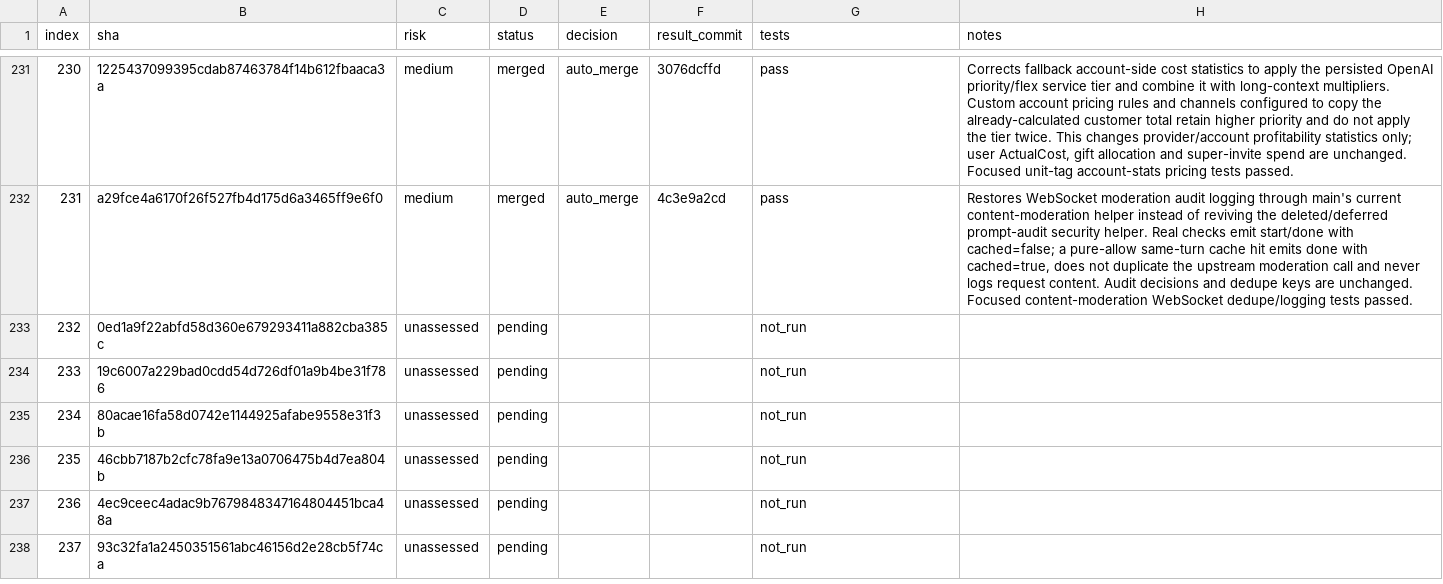
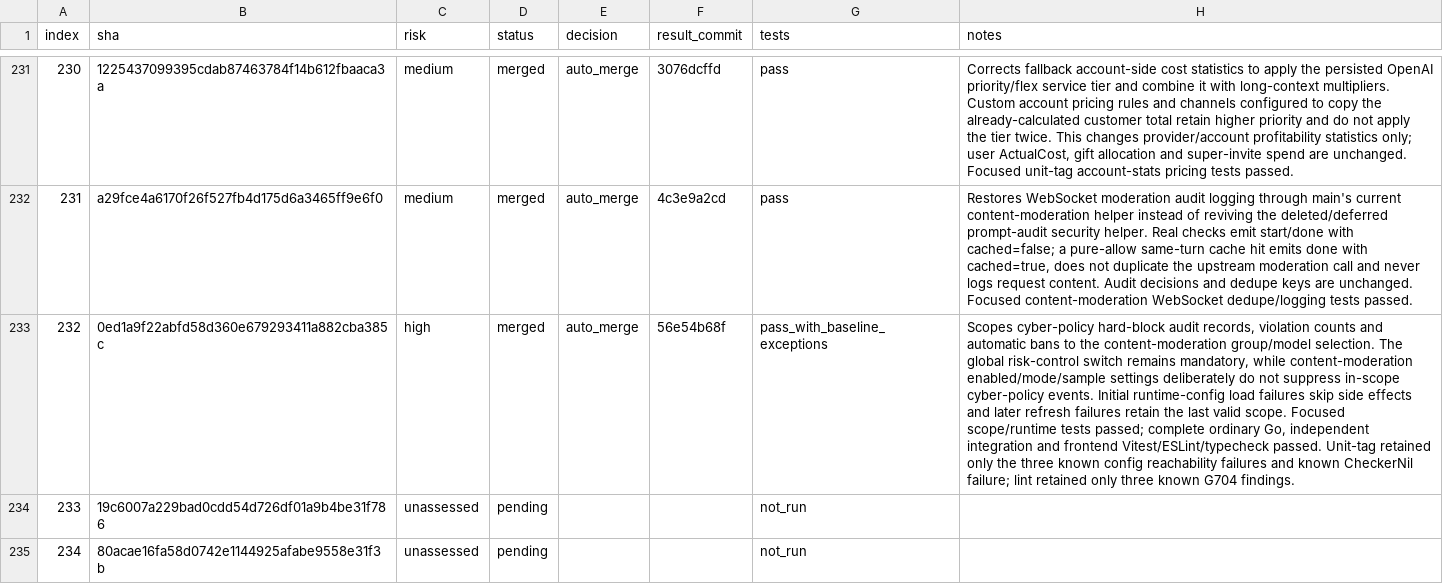
Before and after one commit to walaqi/sub2api, a TSV file: merge-state/sync-2-merge-v3/state.tsv, drawn as a sheet; only a part is shown, gaps mark what is left out; the shorter side is filled out with more unchanged rows; the diff names each change by its address in the sheet, - before the commit and + after, or states it on an @@ line.

Commit message:
chore(merge): record upstream sync item 232

```diff
--- a/merge-state/sync-2-merge-v3/state.tsv
+++ b/merge-state/sync-2-merge-v3/state.tsv
-C233 (risk): unassessed
+C233 (risk): high
-D233 (status): pending
+D233 (status): merged
-E233 (decision): (empty)
+E233 (decision): auto_merge
-F233 (result_commit): (empty)
+F233 (result_commit): 56e54b68f
-G233 (tests): not_run
+G233 (tests): pass_with_baseline_exceptions
-H233 (notes): (empty)
+H233 (notes): Scopes cyber-policy hard-block audit records, violation counts and automatic bans to the content-moderation group/model selection. The global risk-control switch remains mandatory, while content-moderation enabled/mode/sample settings deliberately do not suppress in-scope cyber-policy events. Initial runtime-config load failures skip side effects and later refresh failures retain the last valid scope. Focused scope/runtime tests passed; complete ordinary Go, independent integration and frontend Vitest/ESLint/typecheck passed. Unit-tag retained only the three known config reachability failures and known CheckerNil failure; lint retained only three known G704 findings.
```
Also changed, not shown: 1 other file.
